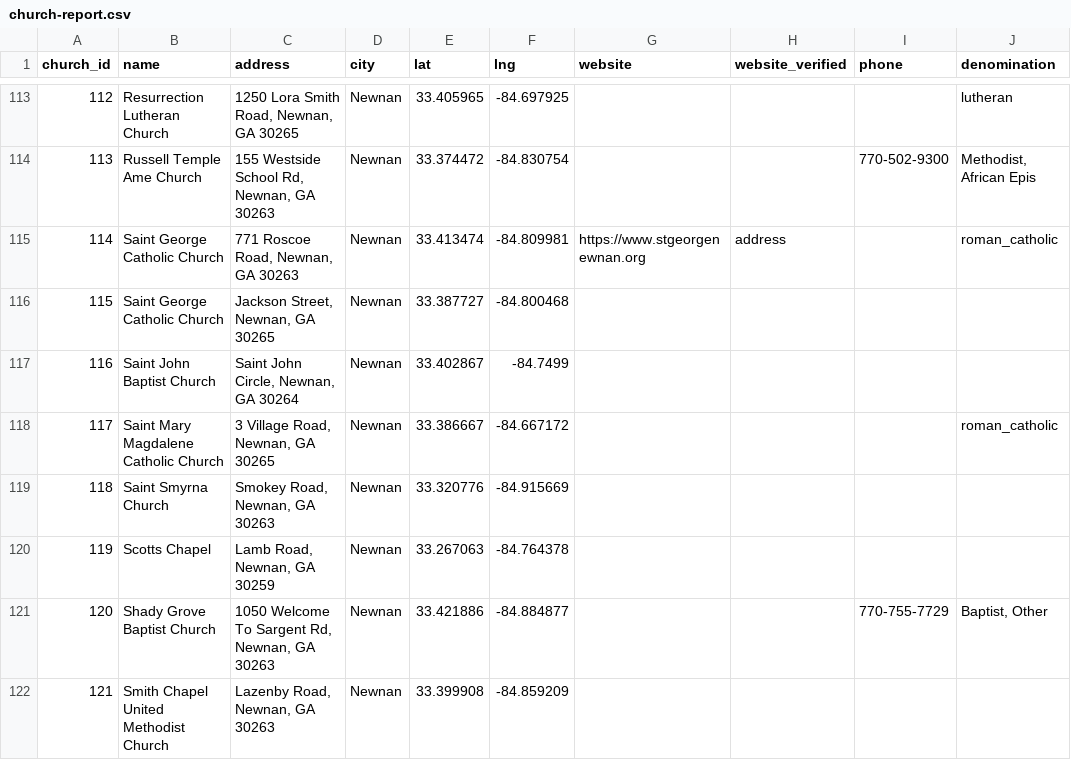
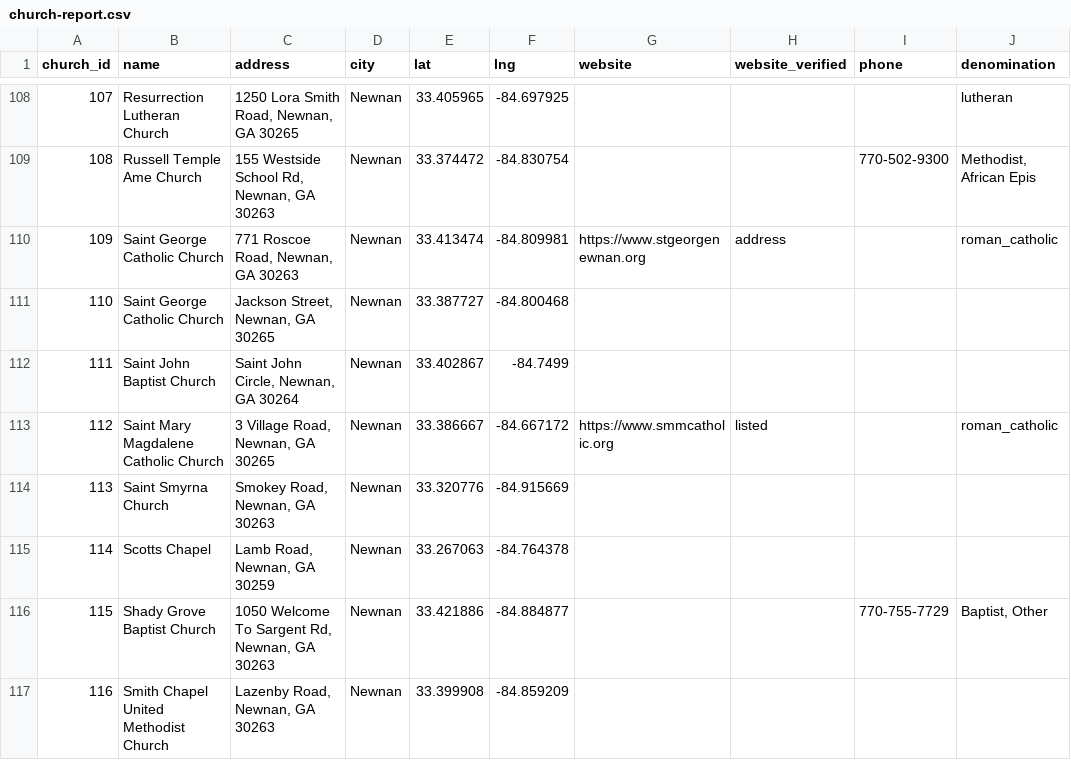
Before and after one commit to npep56/ChurchApp, a CSV file: tools/church-data/church-report.csv, drawn as a sheet; only a part is shown, gaps mark what is left out; addresses are those after the commit; the diff covers the shown part only; the diff names each change by its address in the sheet, - before the commit and + after, or states it on an @@ line.

```diff
--- a/tools/church-data/church-report.csv
+++ b/tools/church-data/church-report.csv
@@ column A (church_id) renumbered from row 10 down @@
-G113 (website): (empty)
+G113 (website): https://www.smmcatholic.org
-H113 (website_verified): (empty)
+H113 (website_verified): listed
```
Also changed, not shown: 2 added rows, 6 removed rows, 1 moved row and 62 edited cells elsewhere in this file, 5 other files.
